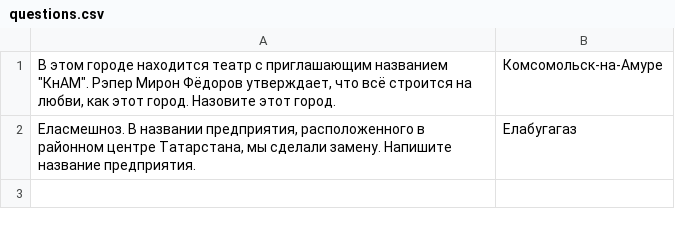
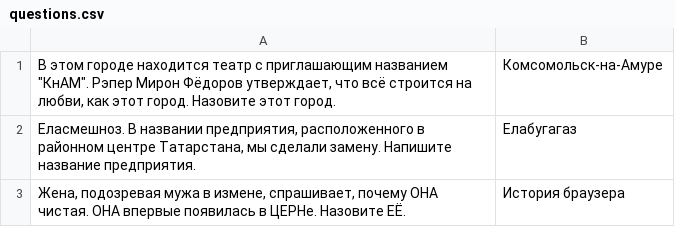
Before and after one commit to miptivan/chgk, a CSV file: questions.csv, drawn as a sheet.

```diff
--- a/questions.csv
+++ b/questions.csv
@@ -2 +2,2 @@
 "Еласмешноз. В названии предприятия, расположенного в районном центре Татарстана, мы сделали замену. Напишите название предприятия.",Елабугагаз
+"Жена, подозревая мужа в измене, спрашивает, почему ОНА чистая. ОНА впервые появилась в ЦЕРНе. Назовите ЕЁ.",История браузера
```
